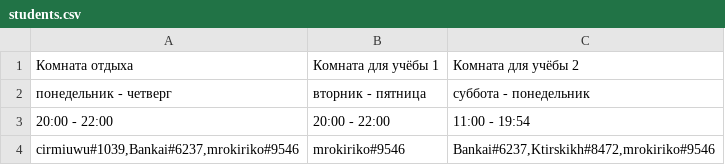
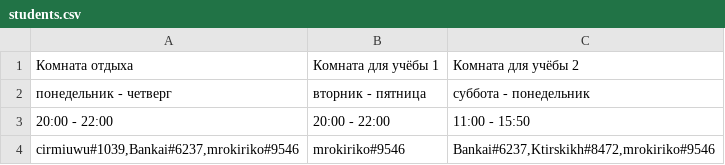
Before and after one commit to chepkasovartem/vezdecode, a CSV file: 1_sportprog/40/students.csv, drawn as a sheet.

```diff
--- a/1_sportprog/40/students.csv
+++ b/1_sportprog/40/students.csv
@@ -2,3 +2,3 @@
 понедельник - четверг,вторник - пятница,суббота - понедельник
-20:00 - 22:00,20:00 - 22:00,11:00 - 19:54
+20:00 - 22:00,20:00 - 22:00,11:00 - 15:50
 "cirmiuwu#1039,Bankai#6237,mrokiriko#9546","mrokiriko#9546","Bankai#6237,Ktirskikh#8472,mrokiriko#9546"
```
Also changed, not shown: 3 other files.
